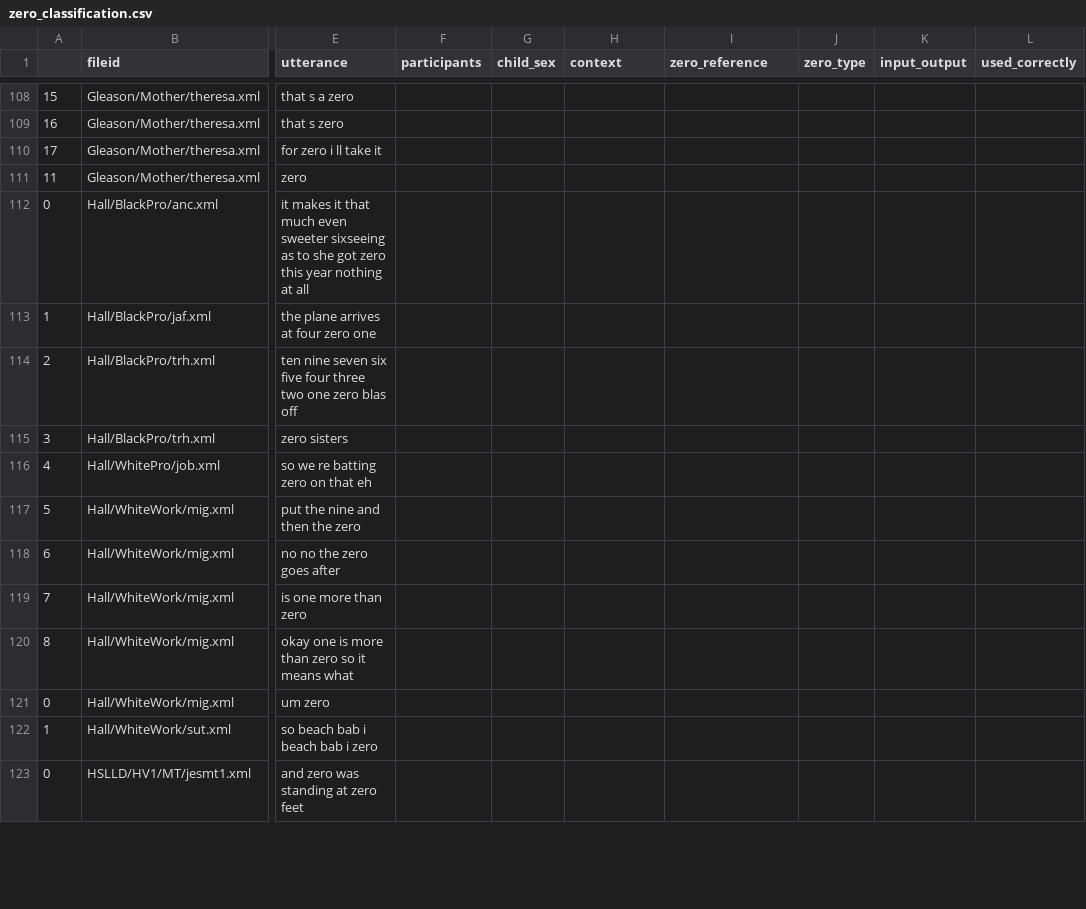
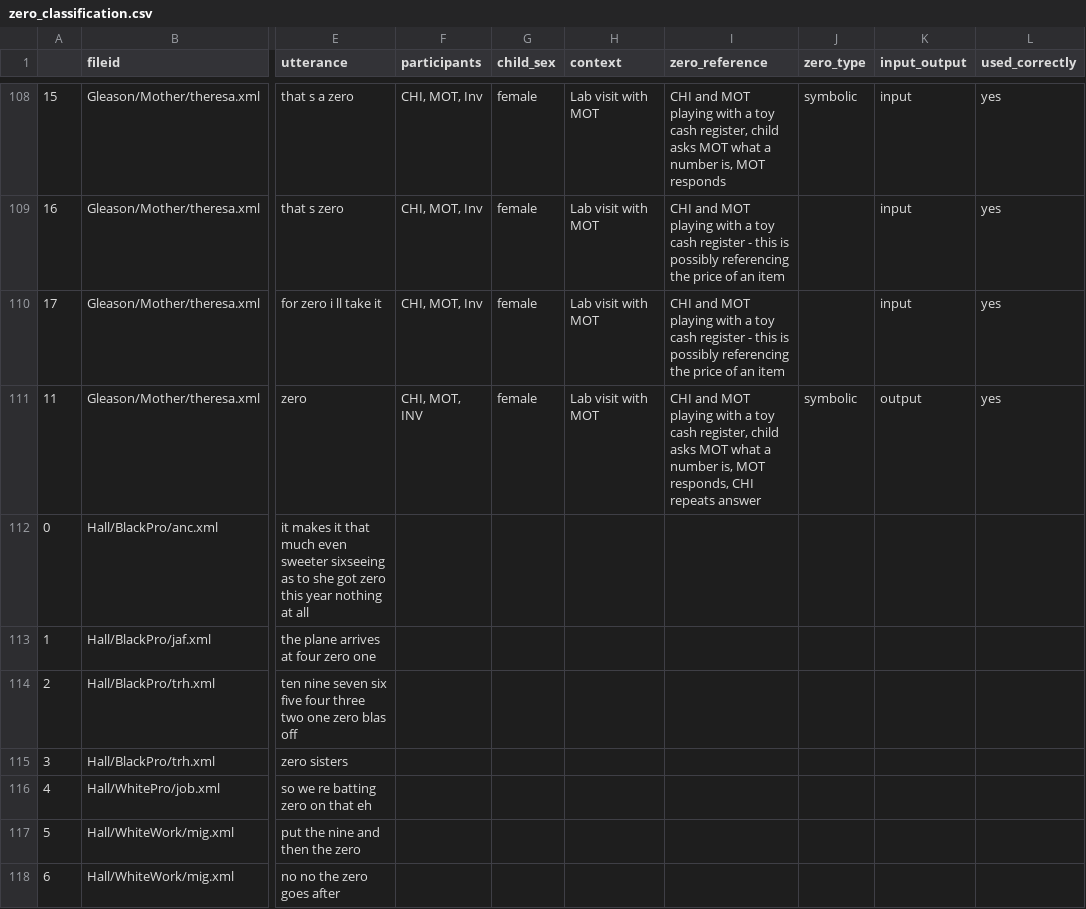
Before and after one commit to rosemschneider/zero, a CSV file: data/metadata/zero_classification.csv, drawn as a sheet; only a part is shown, gaps mark what is left out; the shorter side is filled out with more unchanged rows; the diff covers the shown part only; the diff names each change by its address in the sheet, - before the commit and + after, or states it on an @@ line.

```diff
--- a/data/metadata/zero_classification.csv
+++ b/data/metadata/zero_classification.csv
-F108:F110 (participants): (empty)
+F108:F110 (participants): CHI, MOT, Inv
-G108:G111 (child_sex): (empty)
+G108:G111 (child_sex): female
-H108:H111 (context): (empty)
+H108:H111 (context): Lab visit with MOT
-I108 (zero_reference): (empty)
+I108 (zero_reference): CHI and MOT playing with a toy cash register, child asks MOT what a number is, MOT responds
-J108 (zero_type): (empty)
+J108 (zero_type): symbolic
-K108:K110 (input_output): (empty)
+K108:K110 (input_output): input
-L108:L111 (used_correctly): (empty)
+L108:L111 (used_correctly): yes
-I109:I110 (zero_reference): (empty)
+I109:I110 (zero_reference): CHI and MOT playing with a toy cash register - this is possibly referencing the price of an item
-F111 (participants): (empty)
+F111 (participants): CHI, MOT, INV
-I111 (zero_reference): (empty)
+I111 (zero_reference): CHI and MOT playing with a toy cash register, child asks MOT what a number is, MOT responds, CHI repeats answer
-J111 (zero_type): (empty)
+J111 (zero_type): symbolic
-K111 (input_output): (empty)
+K111 (input_output): output
```
Also changed, not shown: 165 edited cells elsewhere in this file.
